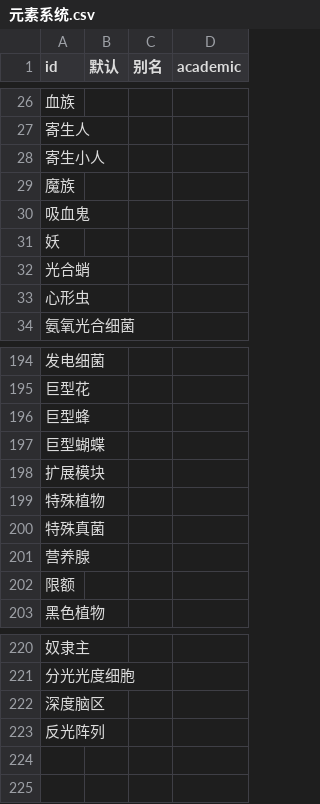
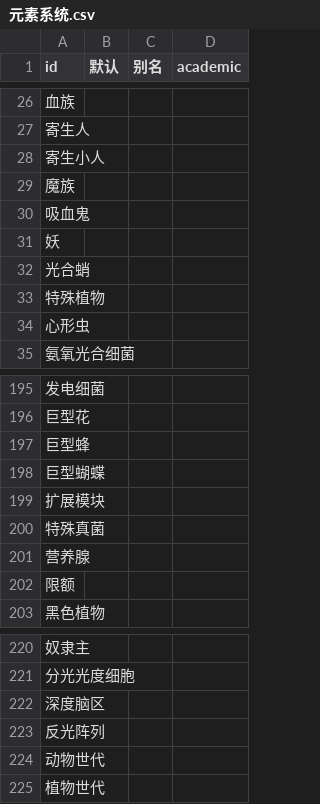
Before and after one commit to kych-net/UHDocs, a CSV file: 附件/元素系统.csv, drawn as a sheet; only a part is shown, gaps mark what is left out; the diff names each change by its address in the sheet, - before the commit and + after, or states it on an @@ line.

```diff
--- a/附件/元素系统.csv
+++ b/附件/元素系统.csv
@@ row 199 moved to row 33: 特殊植物 @@
+row 224: 动物世代
+row 225: 植物世代
```
Also changed, not shown: 2 other files.
